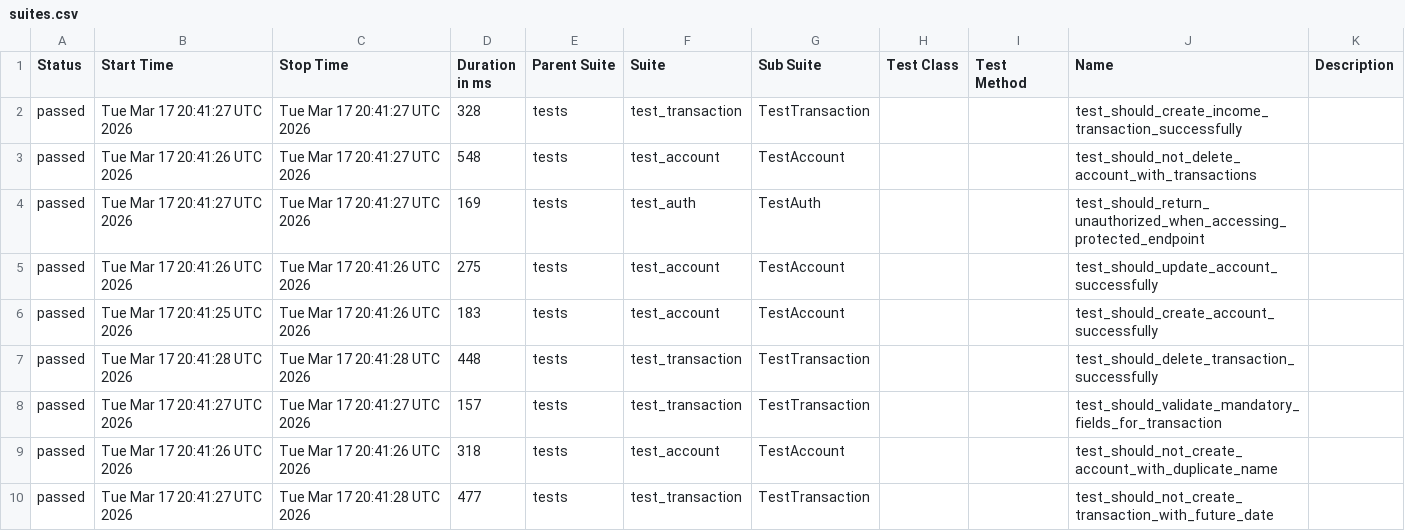
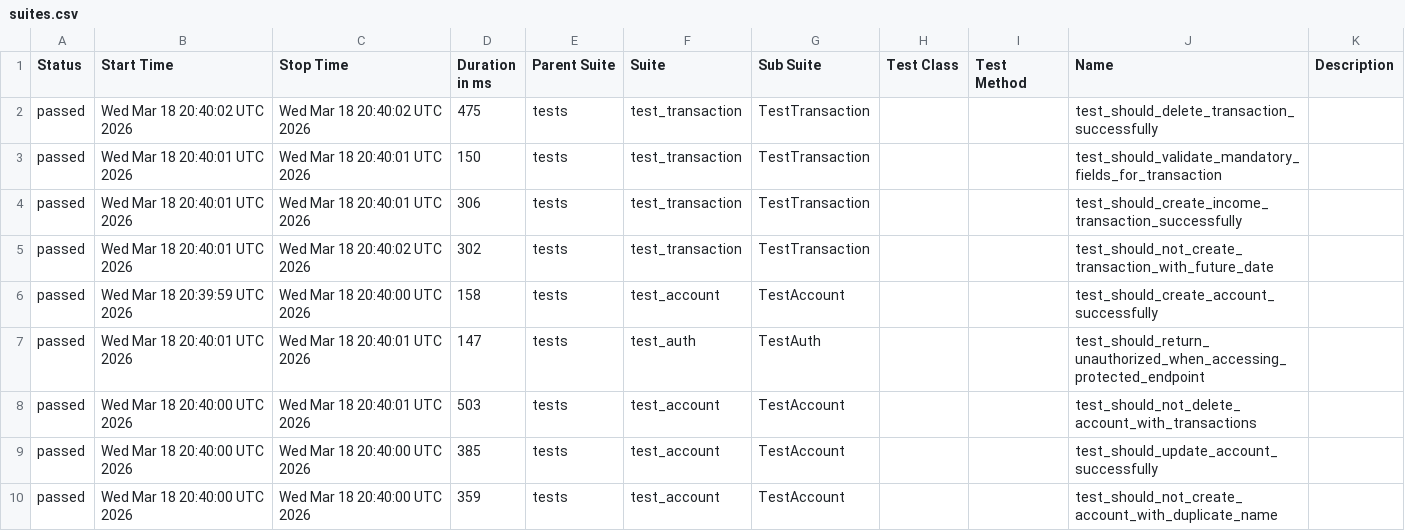
Before and after one commit to JosinaldoGJunior/python-automation-api-test, a CSV file: data/suites.csv, drawn as a sheet.

```diff
--- a/data/suites.csv
+++ b/data/suites.csv
@@ -1,10 +1,10 @@
 "Status","Start Time","Stop Time","Duration in ms","Parent Suite","Suite","Sub Suite","Test Class","Test Method","Name","Description"
-"passed","Tue Mar 17 20:41:27 UTC 2026","Tue Mar 17 20:41:27 UTC 2026","328","tests","test_transaction","TestTransaction","","","test_should_create_income_transaction_successfully",""
-"passed","Tue Mar 17 20:41:26 UTC 2026","Tue Mar 17 20:41:27 UTC 2026","548","tests","test_account","TestAccount","","","test_should_not_delete_account_with_transactions",""
-"passed","Tue Mar 17 20:41:27 UTC 2026","Tue Mar 17 20:41:27 UTC 2026","169","tests","test_auth","TestAuth","","","test_should_return_unauthorized_when_accessing_protected_endpoint",""
-"passed","Tue Mar 17 20:41:26 UTC 2026","Tue Mar 17 20:41:26 UTC 2026","275","tests","test_account","TestAccount","","","test_should_update_account_successfully",""
-"passed","Tue Mar 17 20:41:25 UTC 2026","Tue Mar 17 20:41:26 UTC 2026","183","tests","test_account","TestAccount","","","test_should_create_account_successfully",""
-"passed","Tue Mar 17 20:41:28 UTC 2026","Tue Mar 17 20:41:28 UTC 2026","448","tests","test_transaction","TestTransaction","","","test_should_delete_transaction_successfully",""
-"passed","Tue Mar 17 20:41:27 UTC 2026","Tue Mar 17 20:41:27 UTC 2026","157","tests","test_transaction","TestTransaction","","","test_should_validate_mandatory_fields_for_transaction",""
-"passed","Tue Mar 17 20:41:26 UTC 2026","Tue Mar 17 20:41:26 UTC 2026","318","tests","test_account","TestAccount","","","test_should_not_create_account_with_duplicate_name",""
-"passed","Tue Mar 17 20:41:27 UTC 2026","Tue Mar 17 20:41:28 UTC 2026","477","tests","test_transaction","TestTransaction","","","test_should_not_create_transaction_with_future_date",""
+"passed","Wed Mar 18 20:40:02 UTC 2026","Wed Mar 18 20:40:02 UTC 2026","475","tests","test_transaction","TestTransaction","","","test_should_delete_transaction_successfully",""
+"passed","Wed Mar 18 20:40:01 UTC 2026","Wed Mar 18 20:40:01 UTC 2026","150","tests","test_transaction","TestTransaction","","","test_should_validate_mandatory_fields_for_transaction",""
+"passed","Wed Mar 18 20:40:01 UTC 2026","Wed Mar 18 20:40:01 UTC 2026","306","tests","test_transaction","TestTransaction","","","test_should_create_income_transaction_successfully",""
+"passed","Wed Mar 18 20:40:01 UTC 2026","Wed Mar 18 20:40:02 UTC 2026","302","tests","test_transaction","TestTransaction","","","test_should_not_create_transaction_with_future_date",""
+"passed","Wed Mar 18 20:39:59 UTC 2026","Wed Mar 18 20:40:00 UTC 2026","158","tests","test_account","TestAccount","","","test_should_create_account_successfully",""
+"passed","Wed Mar 18 20:40:01 UTC 2026","Wed Mar 18 20:40:01 UTC 2026","147","tests","test_auth","TestAuth","","","test_should_return_unauthorized_when_accessing_protected_endpoint",""
+"passed","Wed Mar 18 20:40:00 UTC 2026","Wed Mar 18 20:40:01 UTC 2026","503","tests","test_account","TestAccount","","","test_should_not_delete_account_with_transactions",""
+"passed","Wed Mar 18 20:40:00 UTC 2026","Wed Mar 18 20:40:00 UTC 2026","385","tests","test_account","TestAccount","","","test_should_update_account_successfully",""
+"passed","Wed Mar 18 20:40:00 UTC 2026","Wed Mar 18 20:40:00 UTC 2026","359","tests","test_account","TestAccount","","","test_should_not_create_account_with_duplicate_name",""
```
Also changed, not shown: 32 other files.
